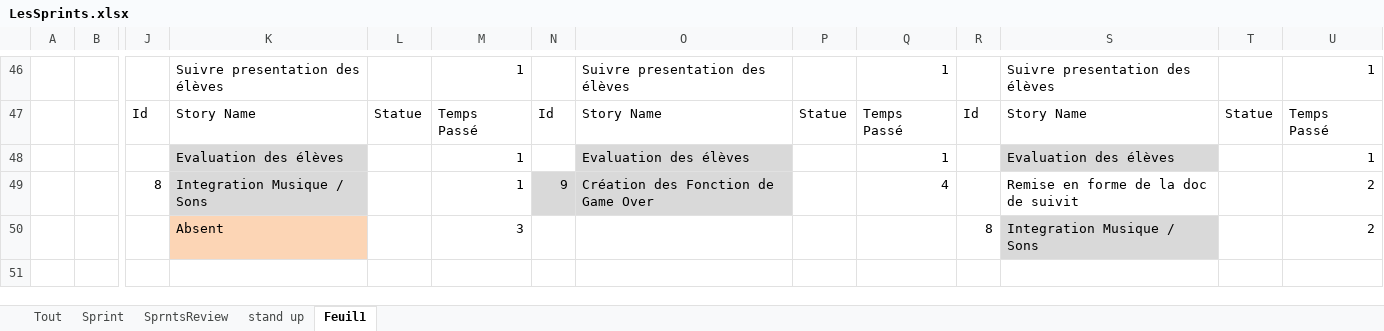
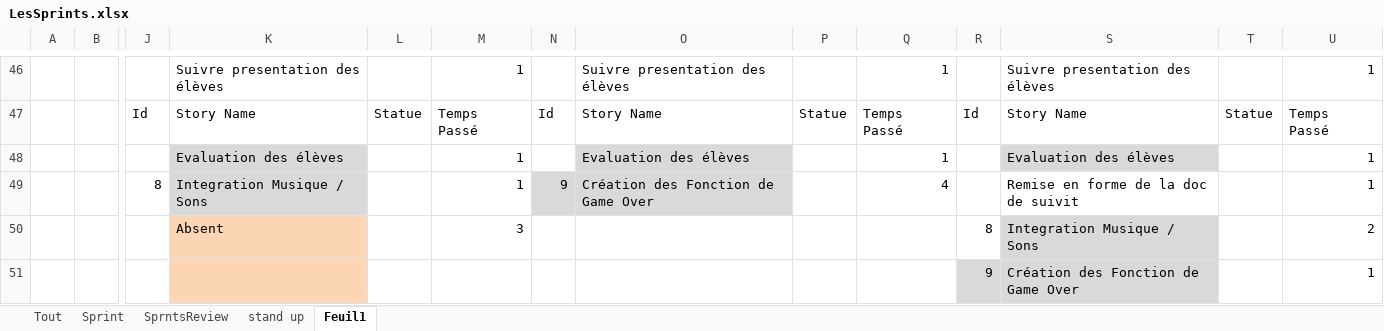
Before and after one commit to Nalid/Demineur, an Excel workbook: Doc_SCRUM/LesSprints.xlsx, sheet Feuil1, drawn as a sheet; only a part is shown, gaps mark what is left out; values as stored, in another font and other column widths than the file's, no borders; rows hold the shown columns only; the diff names each change by its address in the sheet, - before the commit and + after, or states it on an @@ line.

Commit message:
update Sprints

```diff
--- a/Doc_SCRUM/LesSprints.xlsx (sheet Feuil1)
+++ b/Doc_SCRUM/LesSprints.xlsx (sheet Feuil1)
-U49: 2
+U49: 1
+row 51:  |  |  |  |  |  |  |  |  |  | 9 | Création des Fonction de Game Over |  | 1
```
